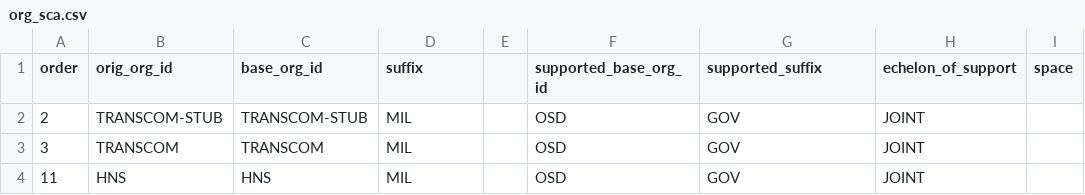
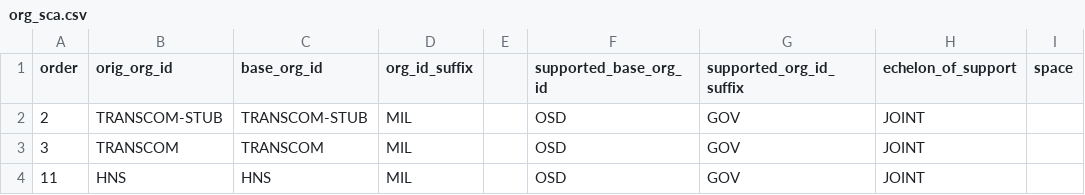
Before and after one commit to djw1149/cougaar-acme, a CSV file: acme/config/org_agent_builder/org_data/org_sca.csv, drawn as a sheet; only a part is shown.

```diff
--- a/acme/config/org_agent_builder/org_data/org_sca.csv
+++ b/acme/config/org_agent_builder/org_data/org_sca.csv
@@ -1,2 +1,2 @@
-order,orig_org_id,base_org_id,suffix,,"supported_base_org_id","supported_suffix","echelon_of_support",space
+order,orig_org_id,base_org_id,org_id_suffix,,supported_base_org_id,supported_org_id_suffix,echelon_of_support,space
 2,TRANSCOM-STUB,TRANSCOM-STUB,MIL,,OSD,GOV,JOINT,
```
Also changed, not shown: acme/config/org_agent_builder/org_data/org_hierarchy.csv, acme/config/org_agent_builder/org_data/org_role.csv.
